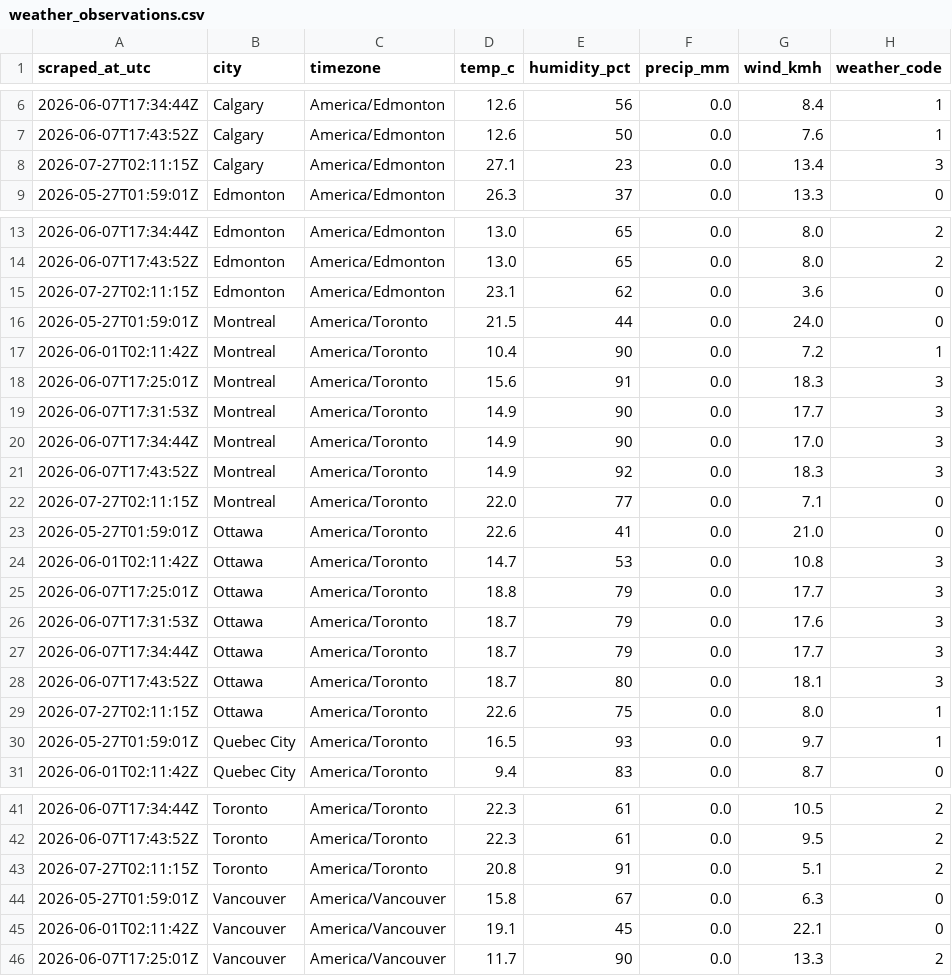
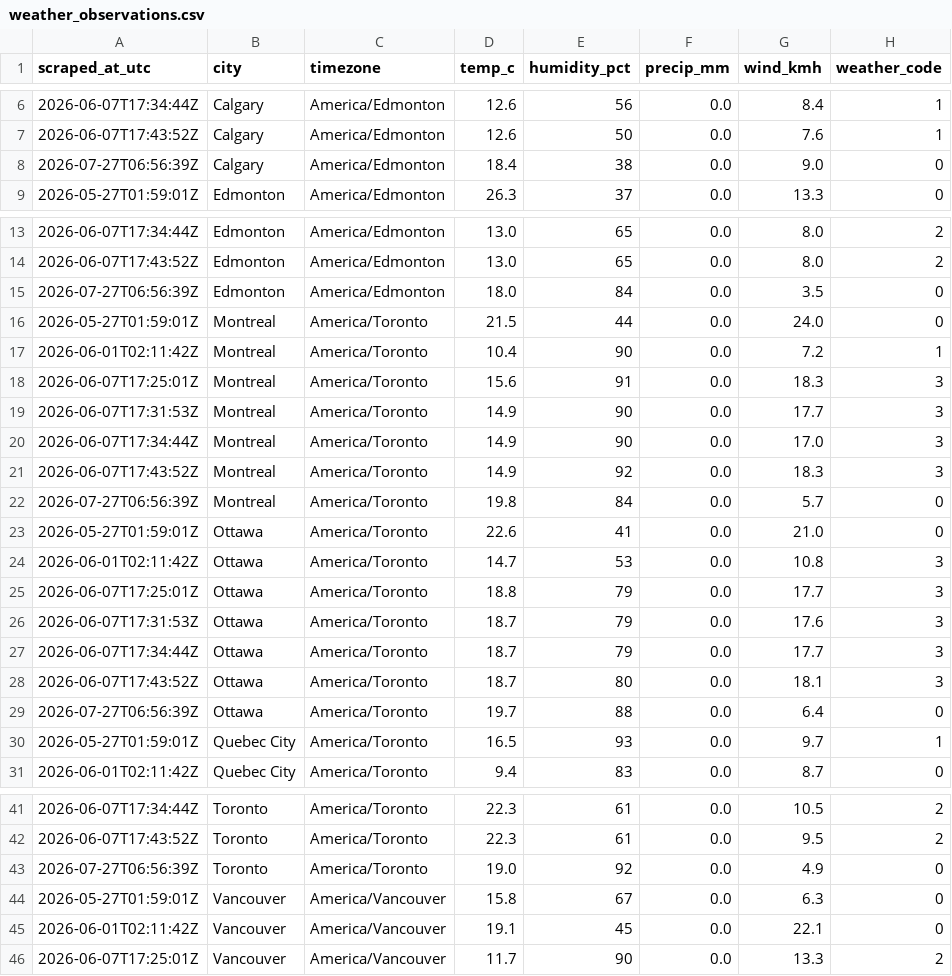
Before and after one commit to imran-ahmed377/weathertracker-ai, a CSV file: output/weather_observations.csv, drawn as a sheet; only a part is shown, gaps mark what is left out; the diff covers the shown part only.

```diff
--- a/output/weather_observations.csv
+++ b/output/weather_observations.csv
@@ -7,3 +7,3 @@ scraped_at_utc,city,timezone,temp_c,humidity_pct,precip_mm,wind_kmh,weather_code
 2026-06-07T17:43:52Z,Calgary,America/Edmonton,12.6,50,0.0,7.6,1
-2026-07-27T02:11:15Z,Calgary,America/Edmonton,27.1,23,0.0,13.4,3
+2026-07-27T06:56:39Z,Calgary,America/Edmonton,18.4,38,0.0,9.0,0
 2026-05-27T01:59:01Z,Edmonton,America/Edmonton,26.3,37,0.0,13.3,0
@@ -14,3 +14,3 @@ scraped_at_utc,city,timezone,temp_c,humidity_pct,precip_mm,wind_kmh,weather_code
 2026-06-07T17:43:52Z,Edmonton,America/Edmonton,13.0,65,0.0,8.0,2
-2026-07-27T02:11:15Z,Edmonton,America/Edmonton,23.1,62,0.0,3.6,0
+2026-07-27T06:56:39Z,Edmonton,America/Edmonton,18.0,84,0.0,3.5,0
 2026-05-27T01:59:01Z,Montreal,America/Toronto,21.5,44,0.0,24.0,0
@@ -21,3 +21,3 @@ scraped_at_utc,city,timezone,temp_c,humidity_pct,precip_mm,wind_kmh,weather_code
 2026-06-07T17:43:52Z,Montreal,America/Toronto,14.9,92,0.0,18.3,3
-2026-07-27T02:11:15Z,Montreal,America/Toronto,22.0,77,0.0,7.1,0
+2026-07-27T06:56:39Z,Montreal,America/Toronto,19.8,84,0.0,5.7,0
 2026-05-27T01:59:01Z,Ottawa,America/Toronto,22.6,41,0.0,21.0,0
@@ -28,3 +28,3 @@ scraped_at_utc,city,timezone,temp_c,humidity_pct,precip_mm,wind_kmh,weather_code
 2026-06-07T17:43:52Z,Ottawa,America/Toronto,18.7,80,0.0,18.1,3
-2026-07-27T02:11:15Z,Ottawa,America/Toronto,22.6,75,0.0,8.0,1
+2026-07-27T06:56:39Z,Ottawa,America/Toronto,19.7,88,0.0,6.4,0
 2026-05-27T01:59:01Z,Quebec City,America/Toronto,16.5,93,0.0,9.7,1
@@ -42,3 +42,3 @@ scraped_at_utc,city,timezone,temp_c,humidity_pct,precip_mm,wind_kmh,weather_code
 2026-06-07T17:43:52Z,Toronto,America/Toronto,22.3,61,0.0,9.5,2
-2026-07-27T02:11:15Z,Toronto,America/Toronto,20.8,91,0.0,5.1,2
+2026-07-27T06:56:39Z,Toronto,America/Toronto,19.0,92,0.0,4.9,0
 2026-05-27T01:59:01Z,Vancouver,America/Vancouver,15.8,67,0.0,6.3,0
```
Also changed, not shown: 11 edited cells elsewhere in this file, output/weather_daily.csv, 1 other file.
